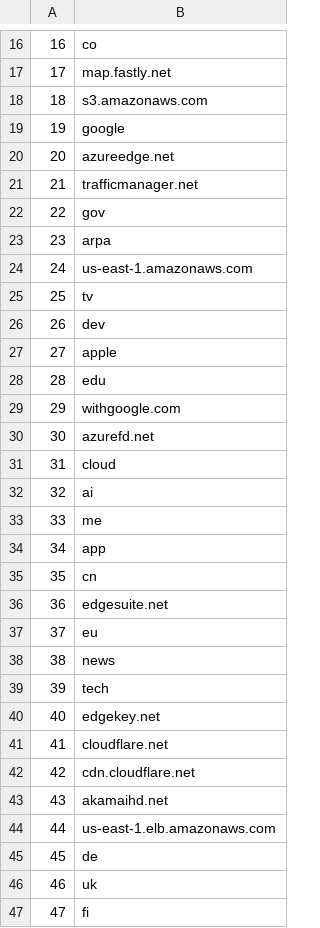
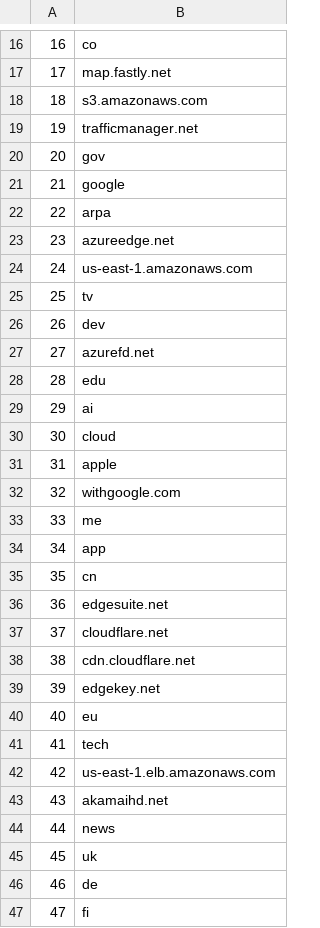
Before and after one commit to cjbarker/top-domains, a CSV file: top-recs/top-TLD-100.csv, drawn as a sheet; only a part is shown, gaps mark what is left out; the diff covers the shown part only.

```diff
--- a/top-recs/top-TLD-100.csv
+++ b/top-recs/top-TLD-100.csv
@@ -18,7 +18,7 @@
 18,s3.amazonaws.com
-19,google
-20,azureedge.net
-21,trafficmanager.net
-22,gov
-23,arpa
+19,trafficmanager.net
+20,gov
+21,google
+22,arpa
+23,azureedge.net
 24,us-east-1.amazonaws.com
@@ -26,8 +26,8 @@
 26,dev
-27,apple
+27,azurefd.net
 28,edu
-29,withgoogle.com
-30,azurefd.net
-31,cloud
-32,ai
+29,ai
+30,cloud
+31,apple
+32,withgoogle.com
 33,me
@@ -36,12 +36,12 @@
 36,edgesuite.net
-37,eu
-38,news
-39,tech
-40,edgekey.net
-41,cloudflare.net
-42,cdn.cloudflare.net
+37,cloudflare.net
+38,cdn.cloudflare.net
+39,edgekey.net
+40,eu
+41,tech
+42,us-east-1.elb.amazonaws.com
 43,akamaihd.net
-44,us-east-1.elb.amazonaws.com
-45,de
-46,uk
+44,news
+45,uk
+46,de
 47,fi
```
Also changed, not shown: 49 edited cells elsewhere in this file, top-recs/top-TLD-1000.csv, top-recs/top-sites-100.csv, 6 other files.
